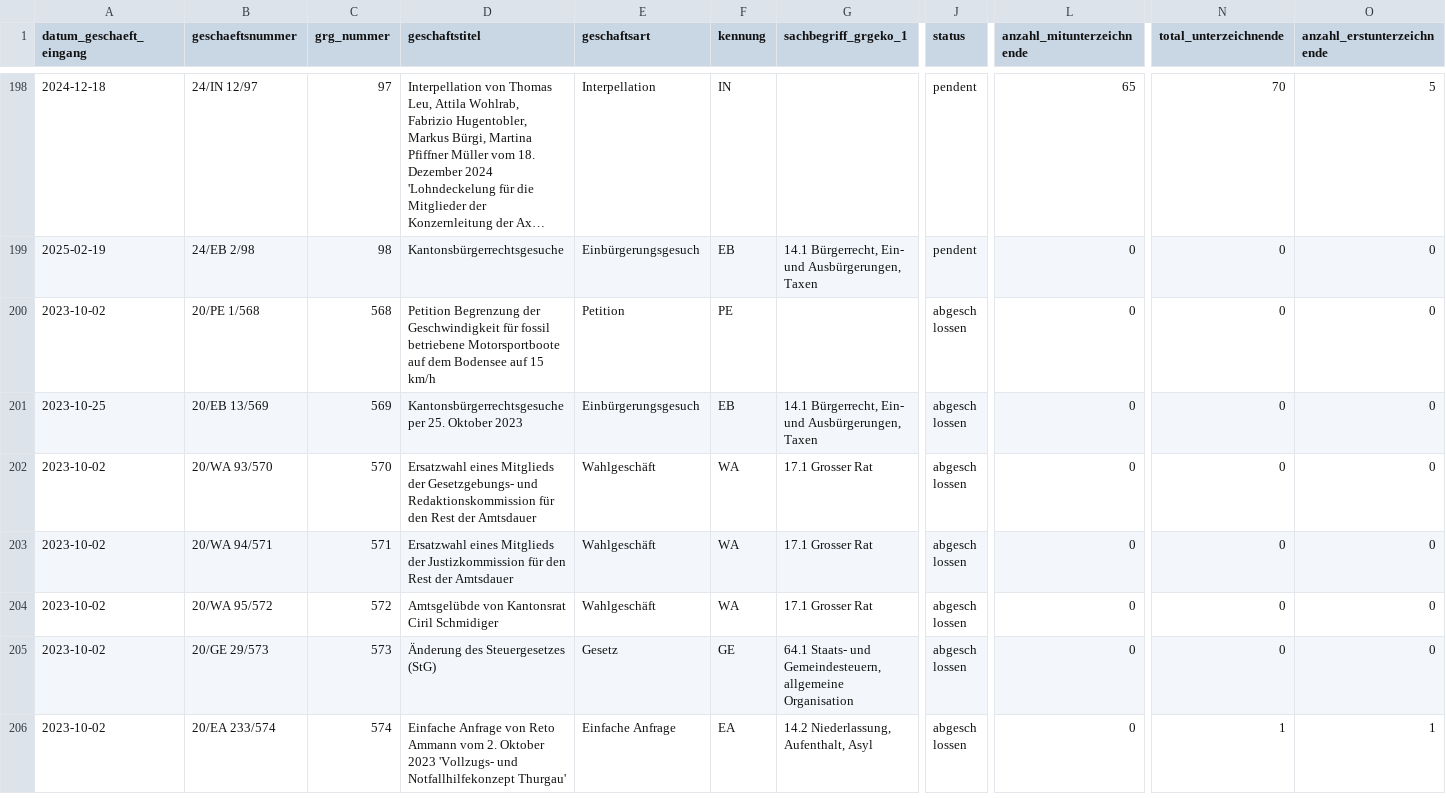
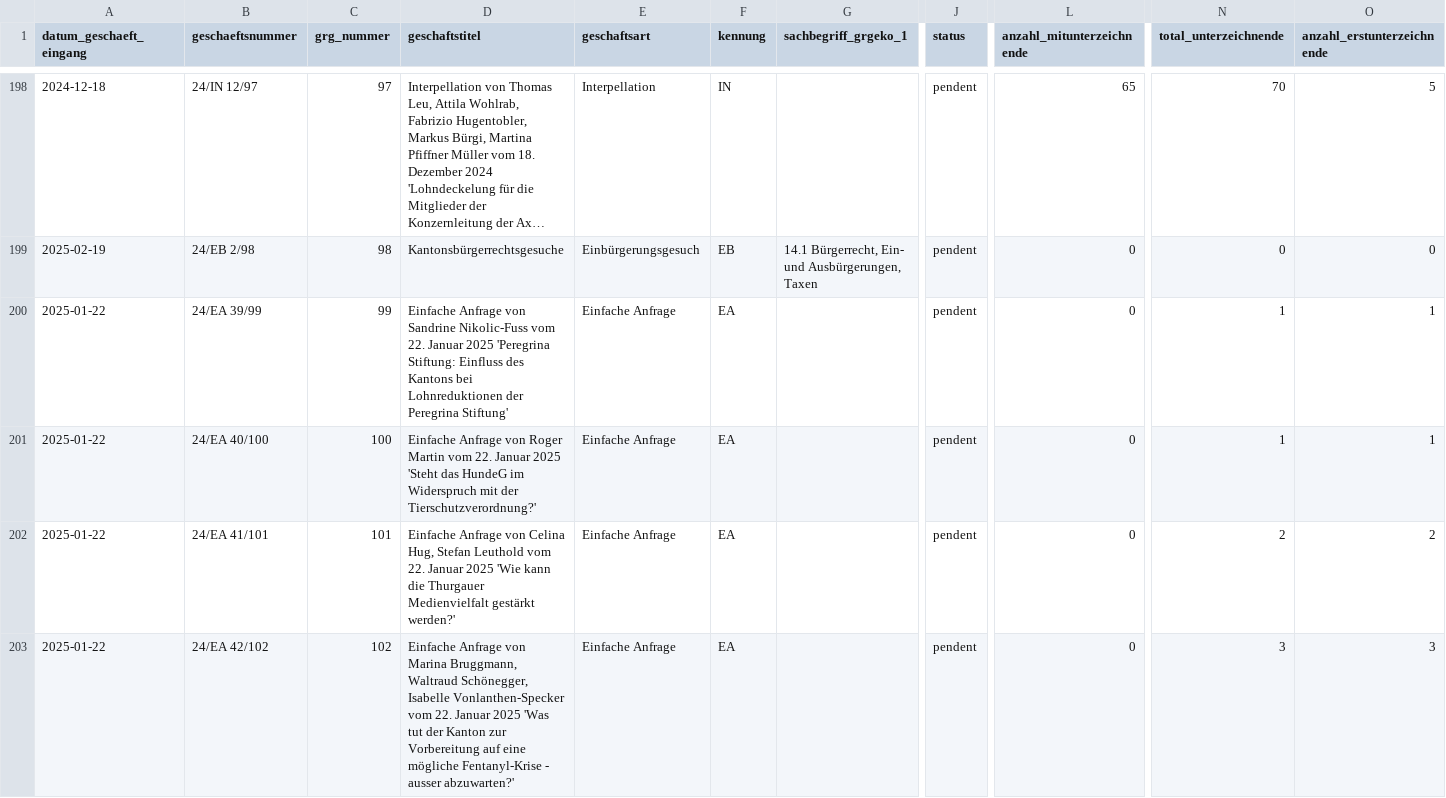
Before and after one commit to ogdtg/sitzungsprotokolle, a CSV file: data/geschaefte.csv, drawn as a sheet; only a part is shown, gaps mark what is left out; the shorter side is filled out with more unchanged rows; long unchanged cells end in …; rows hold the shown columns only; the diff covers the shown part only; the diff names each change by its address in the sheet, - before the commit and + after, or states it on an @@ line.

```diff
--- a/data/geschaefte.csv
+++ b/data/geschaefte.csv
+row 200: 2025-01-22 | 24/EA 39/99 | 99 | Einfache Anfrage von Sandrine Nikolic-Fuss vom 22. Januar 2025 'Peregrina Stiftung: Einfluss des Kantons bei Lohnreduktionen der Peregrina Stiftung' | Einfache Anfrage | EA |  | pendent | 0 | 1 | 1
+row 201: 2025-01-22 | 24/EA 40/100 | 100 | Einfache Anfrage von Roger Martin vom 22. Januar 2025 'Steht das HundeG im Widerspruch mit der Tierschutzverordnung?' | Einfache Anfrage | EA |  | pendent | 0 | 1 | 1
+row 202: 2025-01-22 | 24/EA 41/101 | 101 | Einfache Anfrage von Celina Hug, Stefan Leuthold vom 22. Januar 2025 'Wie kann die Thurgauer Medienvielfalt gestärkt werden?' | Einfache Anfrage | EA |  | pendent | 0 | 2 | 2
+row 203: 2025-01-22 | 24/EA 42/102 | 102 | Einfache Anfrage von Marina Bruggmann, Waltraud Schönegger, Isabelle Vonlanthen-Specker vom 22. Januar 2025 'Was tut der Kanton zur Vorbereitung auf eine mögliche Fentanyl-Krise - ausser abzuwarten?' | Einfache Anfrage | EA |  | pendent | 0 | 3 | 3
```
Also changed, not shown: 4 added rows elsewhere in this file, data/vorstoesser.csv, 7 other files.
